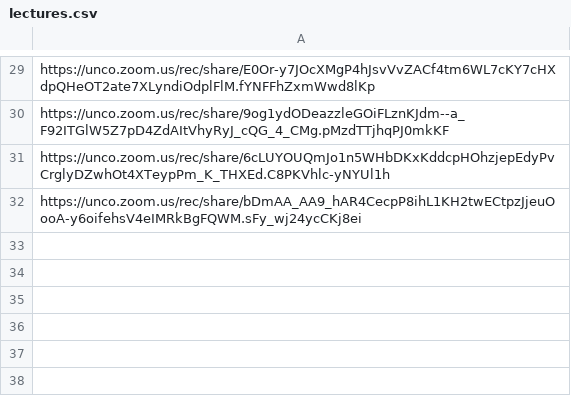
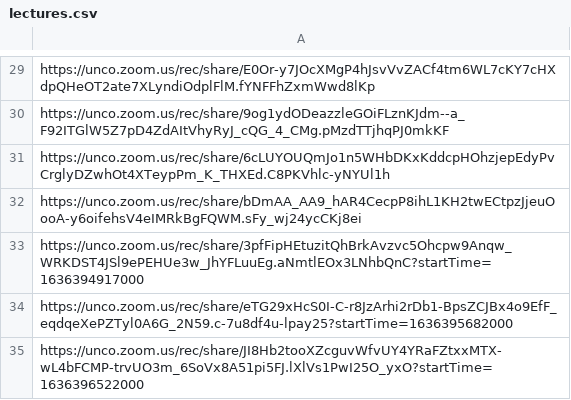
Before and after one commit to Mark-Seaman/UNC-BACS200-2021-Fall, a CSV file: markdown/lectures.csv, drawn as a sheet; only a part is shown, gaps mark what is left out; the diff names each change by its address in the sheet, - before the commit and + after, or states it on an @@ line.

Commit message:
deploy 200-33 350-33

```diff
--- a/markdown/lectures.csv
+++ b/markdown/lectures.csv
+row 33: https://unco.zoom.us/rec/share/3pfFipHEtuzitQhBrkAvzvc5Ohcpw9Anqw_WRKDST4JSl9ePEHUe3w_JhYFLuuEg.aNmtlEOx3LNhbQnC?startTime=1636394917000
+row 34: https://unco.zoom.us/rec/share/eTG29xHcS0I-C-r8JzArhi2rDb1-BpsZCJBx4o9EfF_eqdqeXePZTyl0A6G_2N59.c-7u8df4u-lpay25?startTime=1636395682000
+row 35: https://unco.zoom.us/rec/share/JI8Hb2tooXZcguvWfvUY4YRaFZtxxMTX-wL4bFCMP-trvUO3m_6SoVx8A51pi5FJ.lXlVs1PwI25O_yxO?startTime=1636396522000
```
